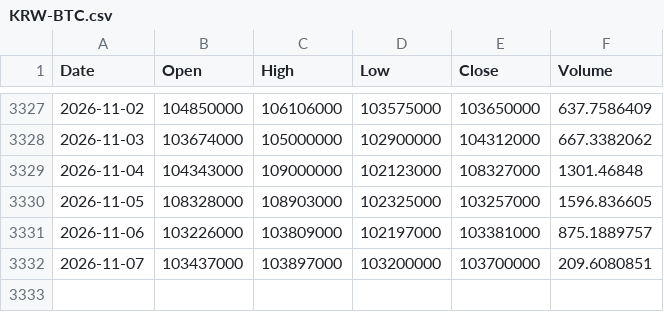
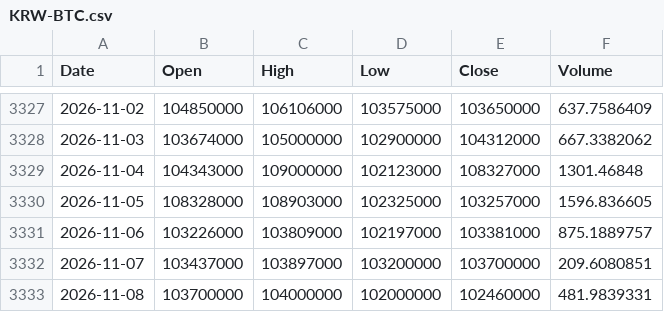
Before and after one commit to mssetups-maker/smartstock-ai-mobile, a CSV file: SmartStock_AI_FREE_v9_Mobile_First/data/crypto_daily/KRW-BTC.csv, drawn as a sheet; only a part is shown, gaps mark what is left out; the diff names each change by its address in the sheet, - before the commit and + after, or states it on an @@ line.

```diff
--- a/SmartStock_AI_FREE_v9_Mobile_First/data/crypto_daily/KRW-BTC.csv
+++ b/SmartStock_AI_FREE_v9_Mobile_First/data/crypto_daily/KRW-BTC.csv
+row 3333: 2026-11-08 | 103700000 | 104000000 | 102000000 | 102460000 | 481.9839331
```
Also changed, not shown: SmartStock_AI_FREE_v9_Mobile_First/data/crypto_daily/KRW-ETH.csv, SmartStock_AI_FREE_v9_Mobile_First/data/crypto_daily/KRW-SOL.csv, 13 other files.
